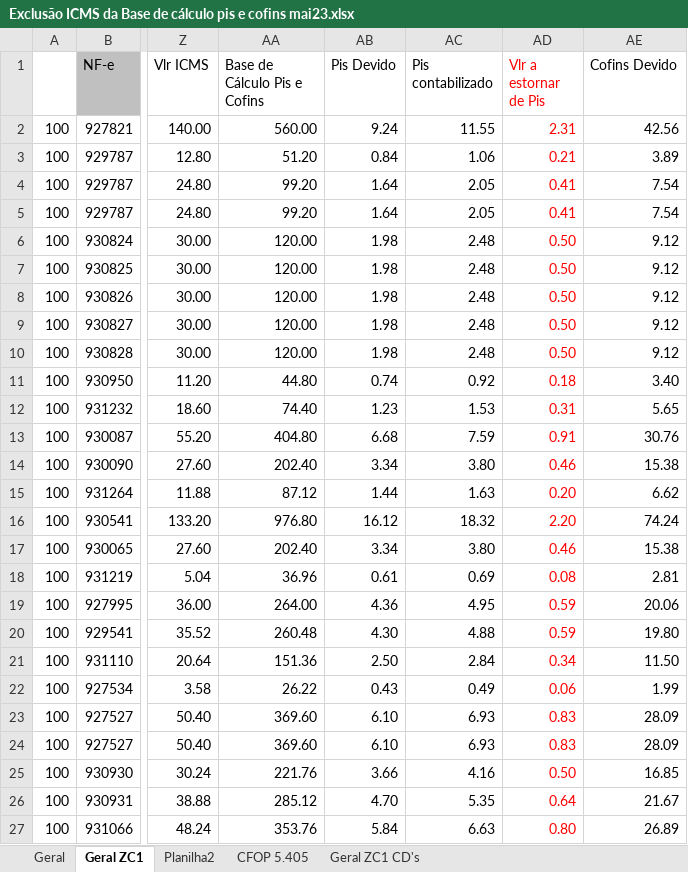
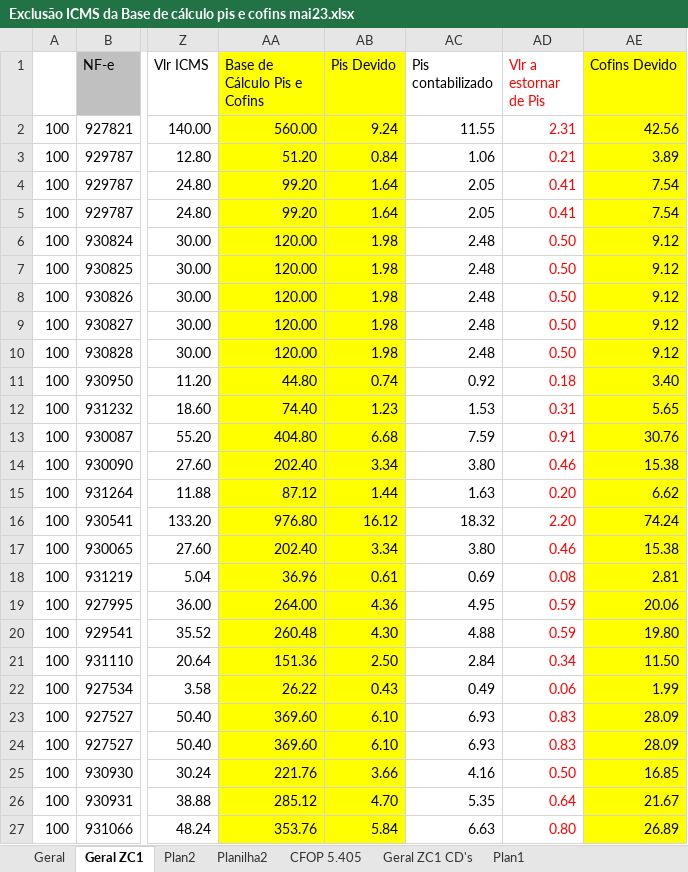
Before and after one commit to Klingerm223/sped23, an Excel workbook: Exclusão ICMS da Base de cálculo pis e cofins mai23.xlsx, sheet Geral ZC1, drawn as a sheet; only a part is shown, gaps mark what is left out; values as stored, in another font and other column widths than the file's, no borders; the diff covers the shown part only; the diff names each change by its address in the sheet, - before the commit and + after, or states it on an @@ line.

```diff
--- a/Exclusão ICMS da Base de cálculo pis e cofins mai23.xlsx (sheet Geral ZC1)
+++ b/Exclusão ICMS da Base de cálculo pis e cofins mai23.xlsx (sheet Geral ZC1)
+sheet tab: Plan2
+sheet tab: Plan1
-AA1:AB27 fill: none
+AA1:AB27 fill: #FFFF00
-AE1:AE27 fill: none
+AE1:AE27 fill: #FFFF00
```
Also changed, not shown: cell formats elsewhere in this sheet, 8 other files.
